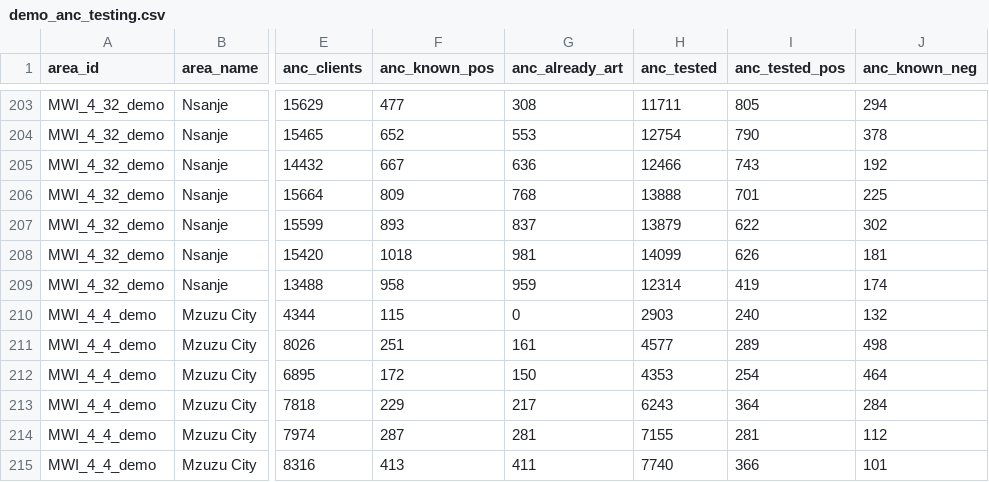
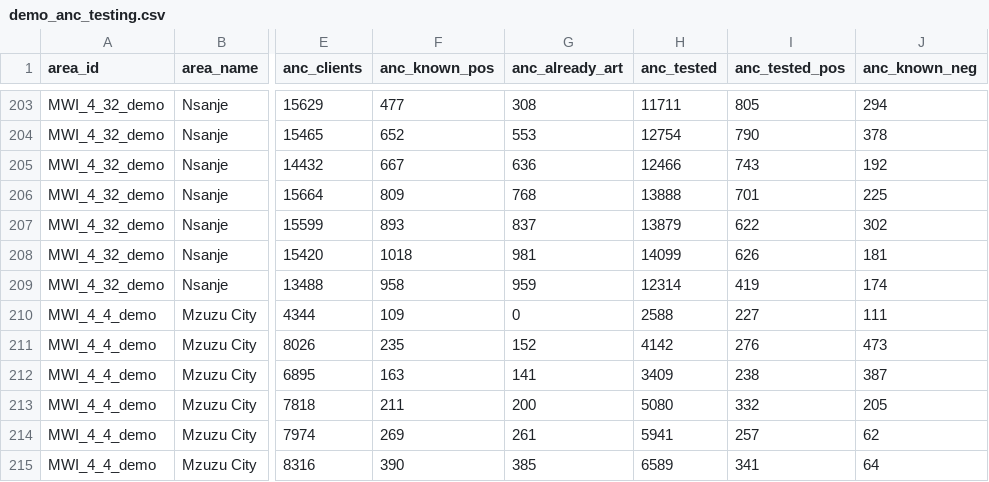
Before and after one commit to mrc-ide/naomi, a CSV file: inst/extdata/demo_anc_testing.csv, drawn as a sheet; only a part is shown, gaps mark what is left out; the diff covers the shown part only; the diff names each change by its address in the sheet, - before the commit and + after, or states it on an @@ line.

```diff
--- a/inst/extdata/demo_anc_testing.csv
+++ b/inst/extdata/demo_anc_testing.csv
-F210 (anc_known_pos): 115
+F210 (anc_known_pos): 109
-H210 (anc_tested): 2903
+H210 (anc_tested): 2588
-I210 (anc_tested_pos): 240
+I210 (anc_tested_pos): 227
-J210 (anc_known_neg): 132
+J210 (anc_known_neg): 111
-F211 (anc_known_pos): 251
+F211 (anc_known_pos): 235
-G211 (anc_already_art): 161
+G211 (anc_already_art): 152
-H211 (anc_tested): 4577
+H211 (anc_tested): 4142
-I211 (anc_tested_pos): 289
+I211 (anc_tested_pos): 276
-J211 (anc_known_neg): 498
+J211 (anc_known_neg): 473
-F212 (anc_known_pos): 172
+F212 (anc_known_pos): 163
-G212 (anc_already_art): 150
+G212 (anc_already_art): 141
-H212 (anc_tested): 4353
+H212 (anc_tested): 3409
-I212 (anc_tested_pos): 254
+I212 (anc_tested_pos): 238
-J212 (anc_known_neg): 464
+J212 (anc_known_neg): 387
-F213 (anc_known_pos): 229
+F213 (anc_known_pos): 211
-G213 (anc_already_art): 217
+G213 (anc_already_art): 200
-H213 (anc_tested): 6243
+H213 (anc_tested): 5080
-I213 (anc_tested_pos): 364
+I213 (anc_tested_pos): 332
-J213 (anc_known_neg): 284
+J213 (anc_known_neg): 205
-F214 (anc_known_pos): 287
+F214 (anc_known_pos): 269
-G214 (anc_already_art): 281
+G214 (anc_already_art): 261
-H214 (anc_tested): 7155
+H214 (anc_tested): 5941
-I214 (anc_tested_pos): 281
+I214 (anc_tested_pos): 257
-J214 (anc_known_neg): 112
+J214 (anc_known_neg): 62
-F215 (anc_known_pos): 413
+F215 (anc_known_pos): 390
-G215 (anc_already_art): 411
+G215 (anc_already_art): 385
-H215 (anc_tested): 7740
+H215 (anc_tested): 6589
-I215 (anc_tested_pos): 366
+I215 (anc_tested_pos): 341
-J215 (anc_known_neg): 101
+J215 (anc_known_neg): 64
```
Also changed, not shown: 49 edited cells elsewhere in this file, data-raw/programme/mwi_dha_ancrt.csv, 3 other files.
